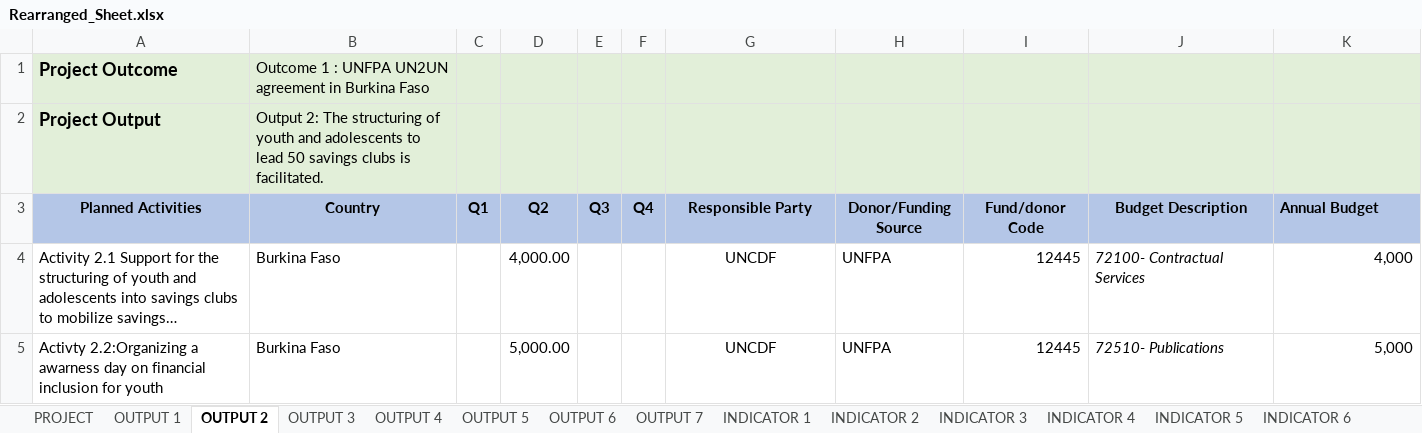
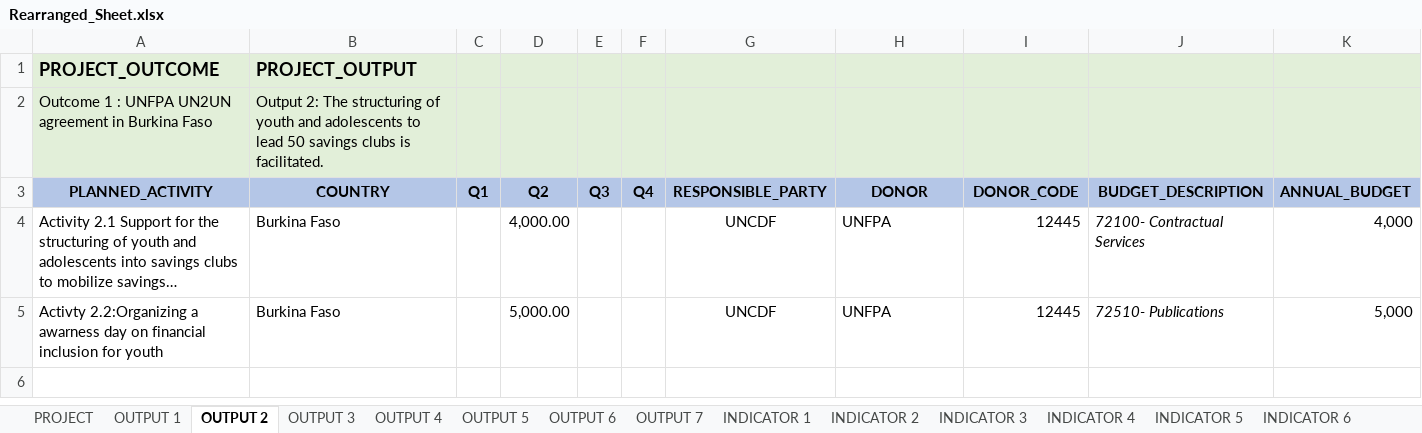
Before and after one commit to Izzywa/AWP, an Excel workbook: Rearranged_Sheet.xlsx, sheet OUTPUT 2, drawn as a sheet; only a part is shown; long unchanged cells end in …; values as stored, in another font and other column widths than the file's, no borders; charts and pictures not drawn; removed rows and columns are numbered as before the commit, all else as after; rows hold the shown columns only; the diff names each change by its address in the sheet, - before the commit and + after, or states it on an @@ line.

```diff
--- a/Rearranged_Sheet.xlsx (sheet OUTPUT 2)
+++ b/Rearranged_Sheet.xlsx (sheet OUTPUT 2)
-row 1: Project Outcome | Outcome 1 : UNFPA UN2UN agreement in Burkina Faso
+row 1: PROJECT_OUTCOME | PROJECT_OUTPUT
-A2: Project Output
+A2: Outcome 1 : UNFPA UN2UN agreement in Burkina Faso
-A2 bold: on
+A2 bold: off, text size: smaller
-row 3: Planned Activities | Country | Q1 | Q2 | Q3 | Q4 | Responsible Party | Donor/Funding Source | Fund/donor Code | Budget Description | Annual Budget
+row 3: PLANNED_ACTIVITY | COUNTRY | Q1 | Q2 | Q3 | Q4 | RESPONSIBLE_PARTY | DONOR | DONOR_CODE | BUDGET_DESCRIPTION | ANNUAL_BUDGET
```
Also changed, not shown: sheet PROJECT, sheet INDICATOR 2, sheet INDICATOR 6, sheet INDICATOR 4, sheet INDICATOR 3, sheet INDICATOR 7, 8 more sheets, 1 other file.
